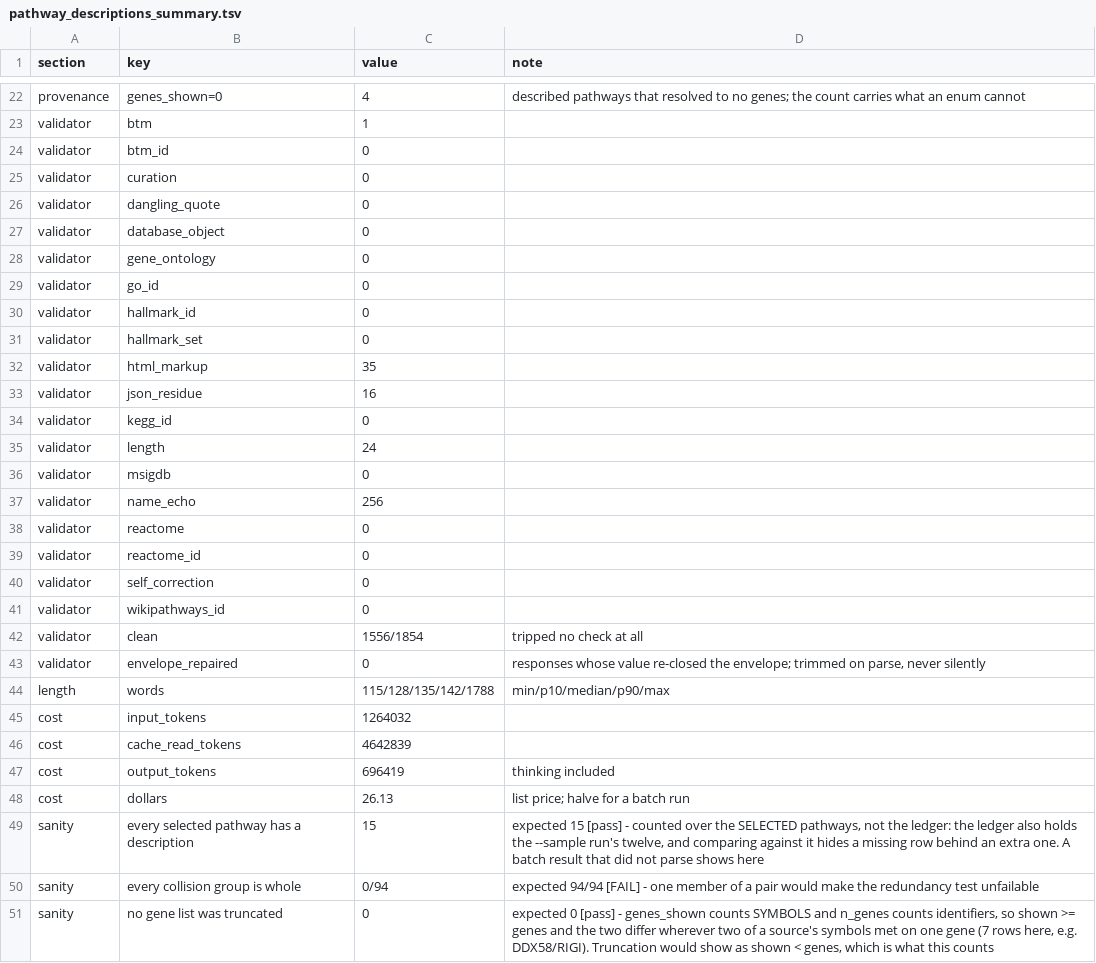
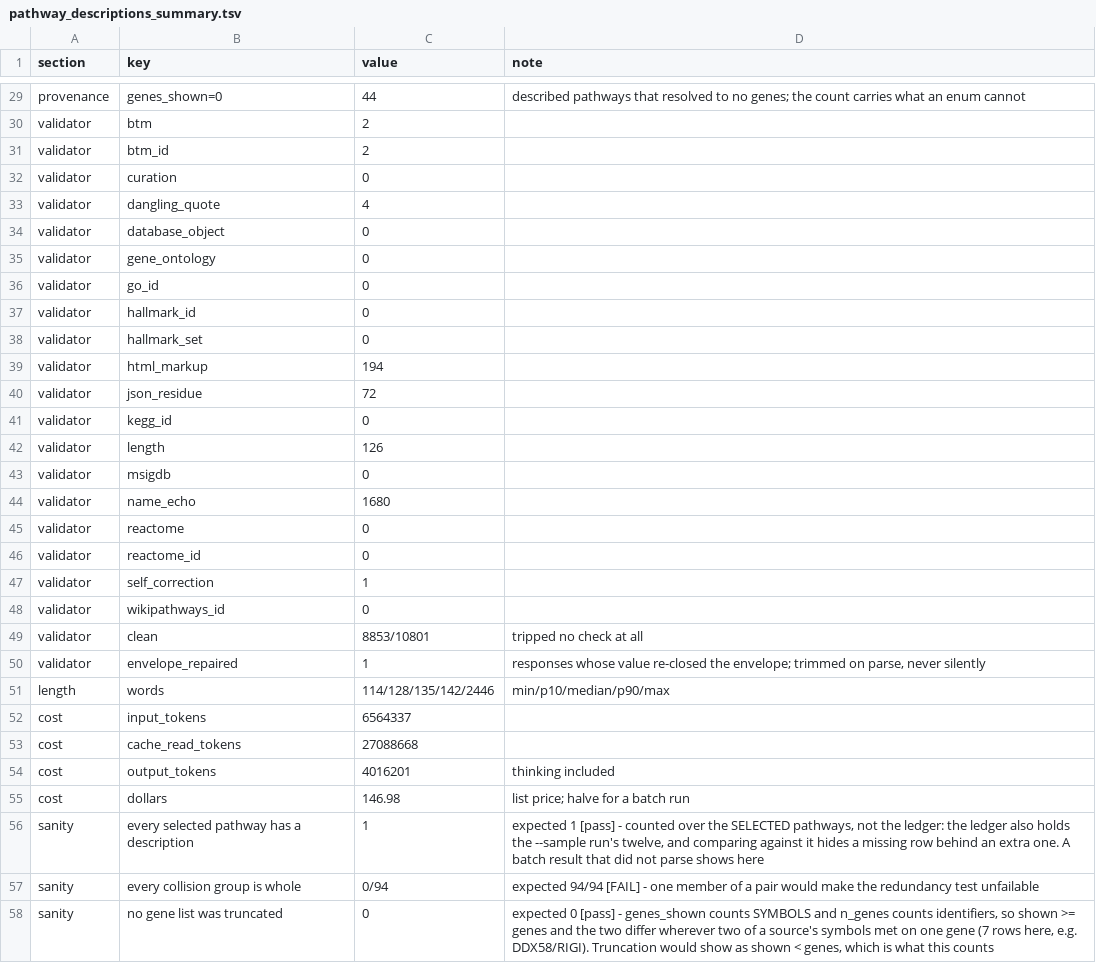
Before and after one commit to AviyahP/thema, a TSV file: data/pathway_descriptions_summary.tsv, drawn as a sheet; only a part is shown, gaps mark what is left out; addresses are those after the commit; the diff covers the shown part only; the diff names each change by its address in the sheet, - before the commit and + after, or states it on an @@ line.

```diff
--- a/data/pathway_descriptions_summary.tsv
+++ b/data/pathway_descriptions_summary.tsv
-C29 (value): 4
+C29 (value): 44
-C30 (value): 1
+C30 (value): 2
-C31 (value): 0
+C31 (value): 2
-C33 (value): 0
+C33 (value): 4
-C39 (value): 35
+C39 (value): 194
-C40 (value): 16
+C40 (value): 72
-C42 (value): 24
+C42 (value): 126
-C44 (value): 256
+C44 (value): 1680
-C47 (value): 0
+C47 (value): 1
-C49 (value): 1556/1854
+C49 (value): 8853/10801
-C50 (value): 0
+C50 (value): 1
-C51 (value): 115/128/135/142/1788
+C51 (value): 114/128/135/142/2446
-C52 (value): 1264032
+C52 (value): 6564337
-C53 (value): 4642839
+C53 (value): 27088668
-C54 (value): 696419
+C54 (value): 4016201
-C55 (value): 26.13
+C55 (value): 146.98
-C56 (value): 15
+C56 (value): 1
-D56 (note): expected 15 [pass] -…
+D56 (note): expected 1 [pass] -…
```
Also changed, not shown: 7 added rows and 14 edited cells elsewhere in this file, data/pathway_verification.tsv, data/pathway_verification_summary.tsv, 2 other files.
